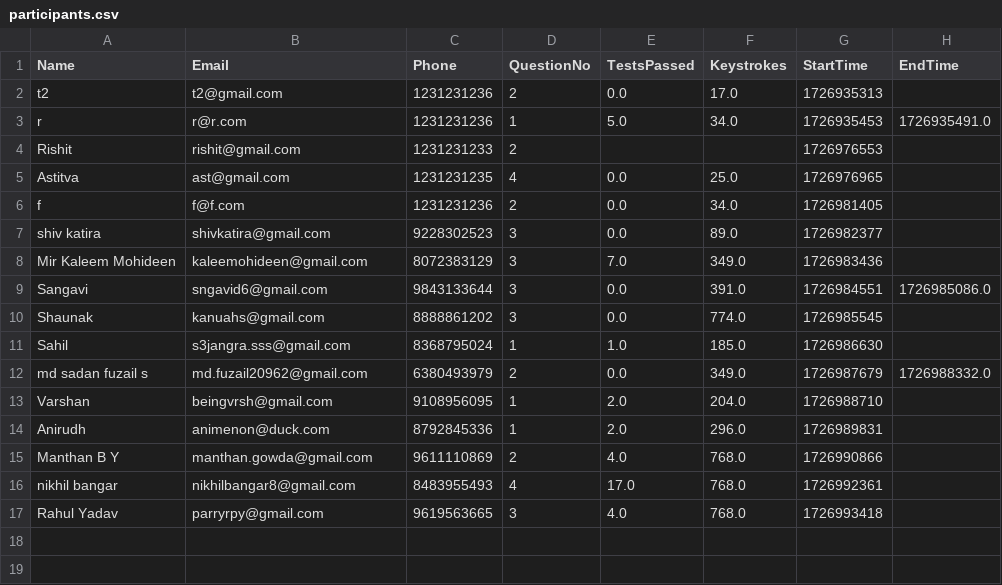
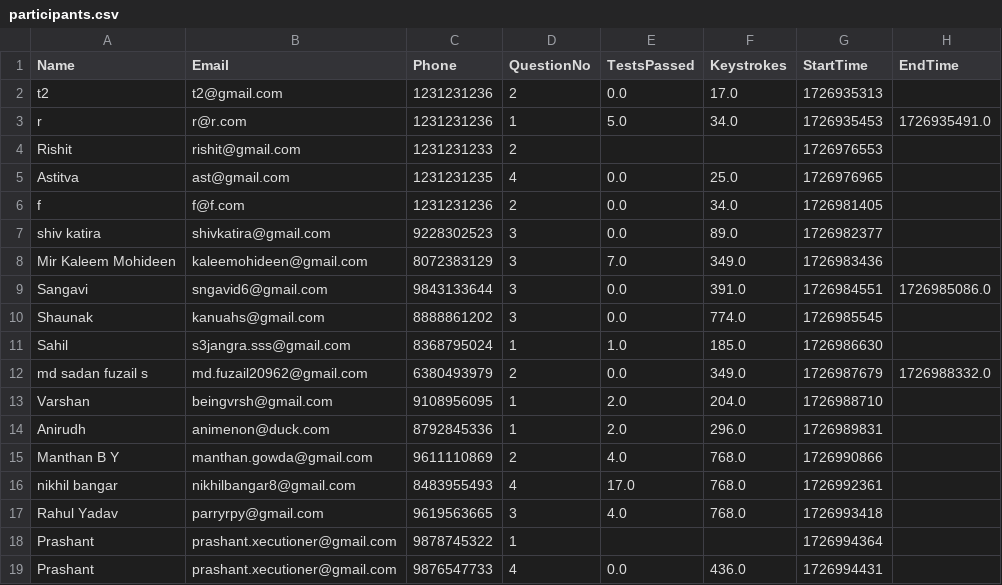
Before and after one commit to abnormalGptPycon/pylon-199, a CSV file: pycon/participants.csv, drawn as a sheet.

Commit message:
1726995054

```diff
--- a/pycon/participants.csv
+++ b/pycon/participants.csv
@@ -17 +17,3 @@ nikhil bangar,nikhilbangar8@gmail.com,8483955493,4,17.0,768.0,1726992361,
 Rahul Yadav,parryrpy@gmail.com,9619563665,3,4.0,768.0,1726993418,
+Prashant,prashant.xecutioner@gmail.com,9878745322,1,,,1726994364,
+Prashant,prashant.xecutioner@gmail.com,9876547733,4,0.0,436.0,1726994431,
```
